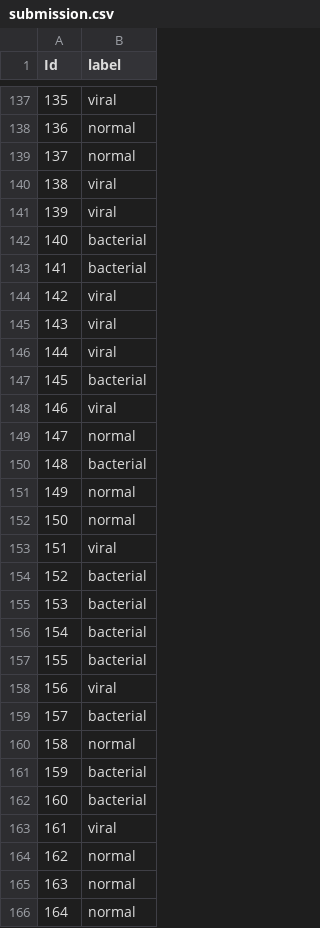
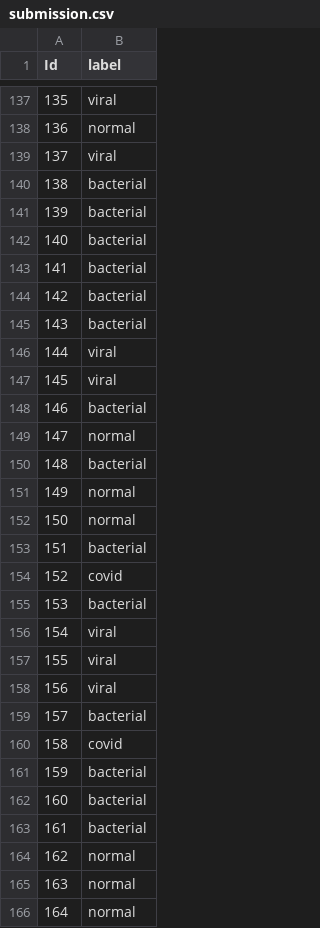
Before and after one commit to anthonykrivonos/COVisualize-19, a CSV file: submission.csv, drawn as a sheet; only a part is shown, gaps mark what is left out; the diff covers the shown part only.

```diff
--- a/submission.csv
+++ b/submission.csv
@@ -138,12 +138,12 @@ Id,label
 136,normal
-137,normal
-138,viral
-139,viral
+137,viral
+138,bacterial
+139,bacterial
 140,bacterial
 141,bacterial
-142,viral
-143,viral
+142,bacterial
+143,bacterial
 144,viral
-145,bacterial
-146,viral
+145,viral
+146,bacterial
 147,normal
@@ -152,13 +152,13 @@ Id,label
 150,normal
-151,viral
-152,bacterial
+151,bacterial
+152,covid
 153,bacterial
-154,bacterial
-155,bacterial
+154,viral
+155,viral
 156,viral
 157,bacterial
-158,normal
+158,covid
 159,bacterial
 160,bacterial
-161,viral
+161,bacterial
 162,normal
```
Also changed, not shown: 115 edited cells elsewhere in this file, 3 other files.
